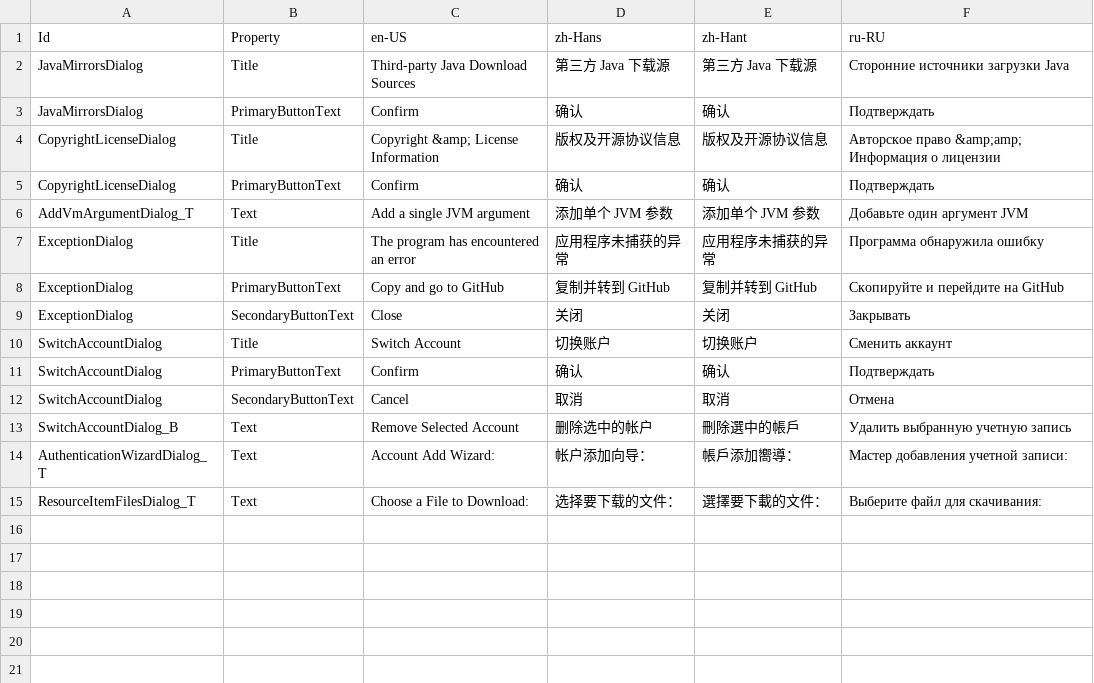
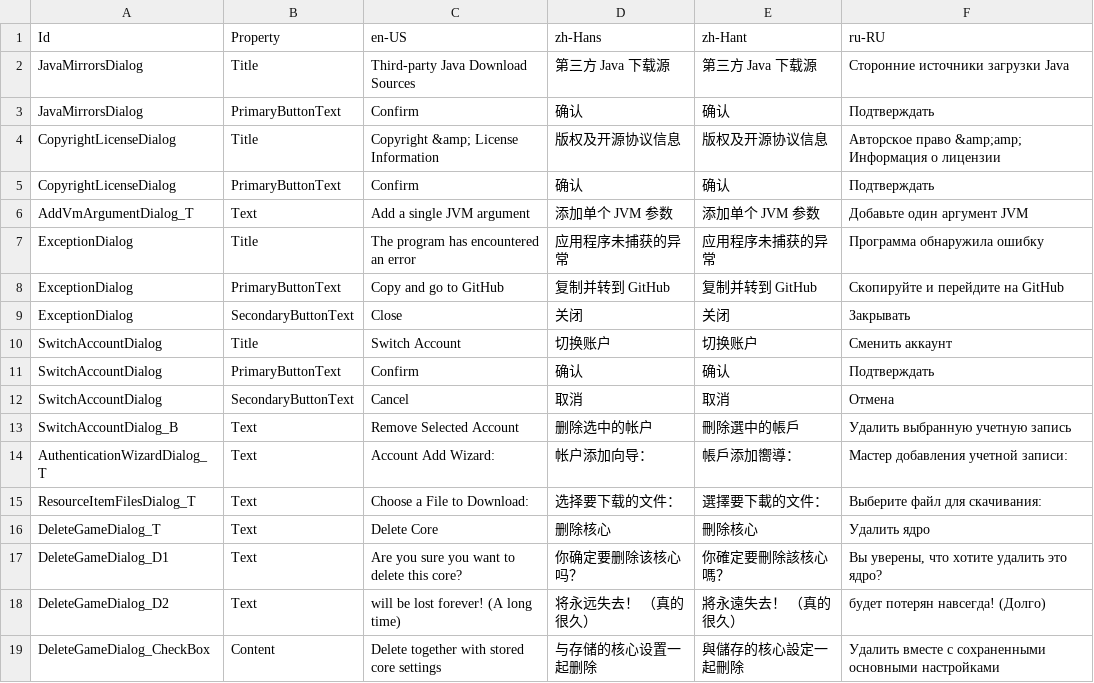
Before and after one commit to Xcube-Studio/FluentLauncher.Localization, a CSV file: Views/Dialogs.csv, drawn as a sheet; the diff names each change by its address in the sheet, - before the commit and + after, or states it on an @@ line.

Commit message:
Add Translations 2023/10/8

```diff
--- a/Views/Dialogs.csv
+++ b/Views/Dialogs.csv
+row 16: DeleteGameDialog_T | Text | Delete Core | 删除核心 | 刪除核心 | Удалить ядро
+row 17: DeleteGameDialog_D1 | Text | Are you sure you want to delete this core? | 你确定要删除该核心吗？ | 你確定要刪除該核心嗎？ | Вы уверены, что хотите удалить это ядро?
+row 18: DeleteGameDialog_D2 | Text | will be lost forever! (A long time) | 将永远失去！ （真的很久） | 將永遠失去！ （真的很久） | будет потерян навсегда! (Долго)
+row 19: DeleteGameDialog_CheckBox | Content | Delete together with stored core settings | 与存储的核心设置一起删除 | 與儲存的核心設定一起刪除 | Удалить вместе с сохраненными основными настройками
```
Also changed, not shown: Views/Buttons.csv, Views/Notifications.csv, 1 other file.
